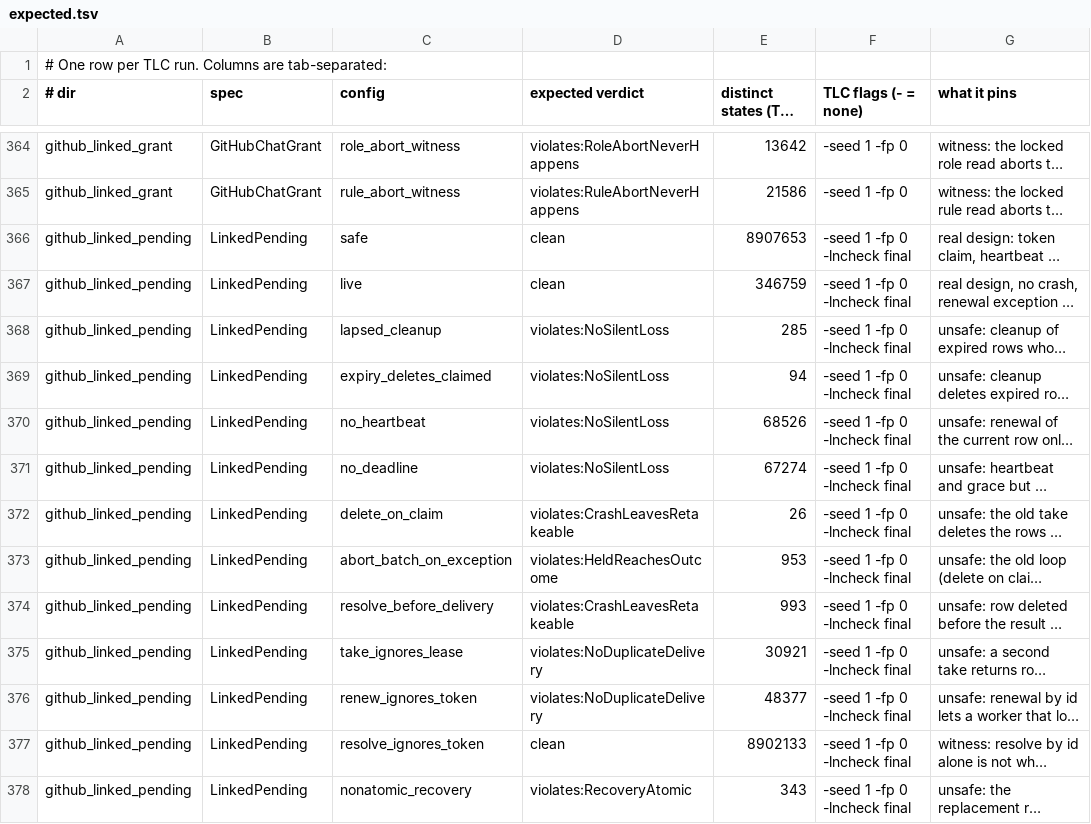
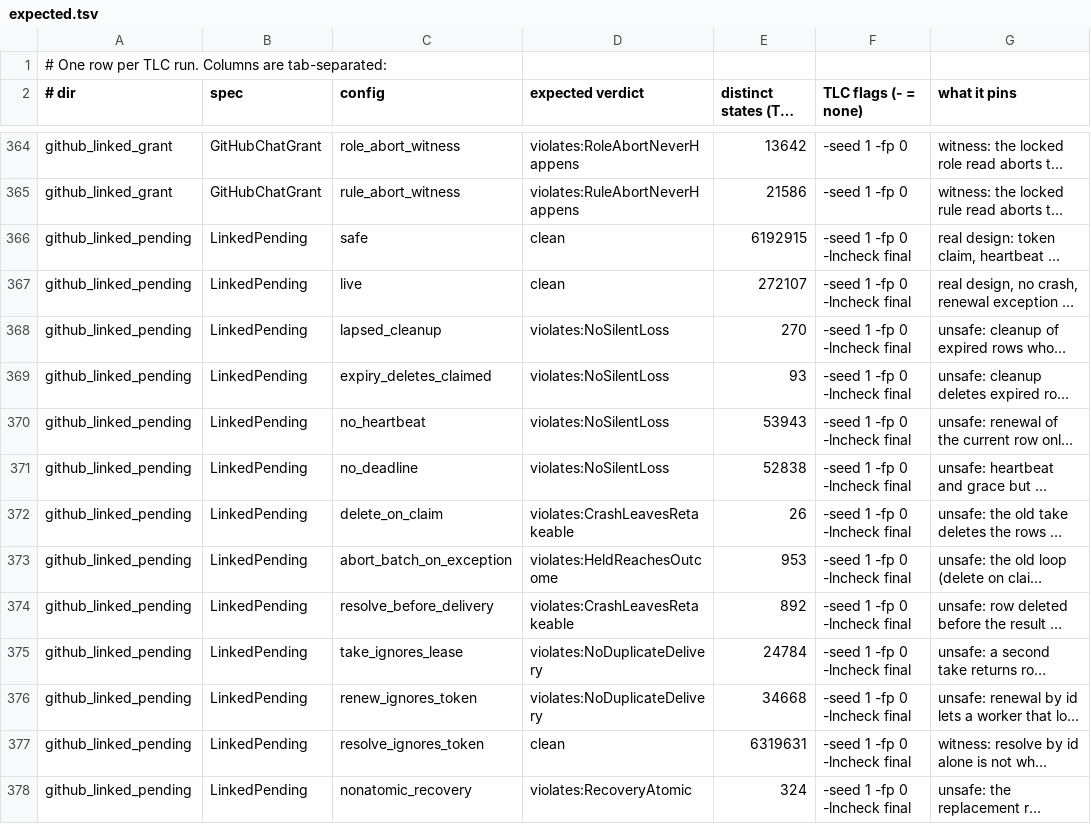
Before and after one commit to Nitjsefnie-OSC/daimon, a TSV file: formal/expected.tsv, drawn as a sheet; only a part is shown, gaps mark what is left out; long unchanged cells end in …; the diff covers the shown part only; the diff names each change by its address in the sheet, - before the commit and + after, or states it on an @@ line.

```diff
--- a/formal/expected.tsv
+++ b/formal/expected.tsv
-E366 (distinct states (TLC -workers 1)): 8907653
+E366 (distinct states (TLC -workers 1)): 6192915
-E367 (distinct states (TLC -workers 1)): 346759
+E367 (distinct states (TLC -workers 1)): 272107
-E368 (distinct states (TLC -workers 1)): 285
+E368 (distinct states (TLC -workers 1)): 270
-E369 (distinct states (TLC -workers 1)): 94
+E369 (distinct states (TLC -workers 1)): 93
-E370 (distinct states (TLC -workers 1)): 68526
+E370 (distinct states (TLC -workers 1)): 53943
-E371 (distinct states (TLC -workers 1)): 67274
+E371 (distinct states (TLC -workers 1)): 52838
-E374 (distinct states (TLC -workers 1)): 993
+E374 (distinct states (TLC -workers 1)): 892
-E375 (distinct states (TLC -workers 1)): 30921
+E375 (distinct states (TLC -workers 1)): 24784
-E376 (distinct states (TLC -workers 1)): 48377
+E376 (distinct states (TLC -workers 1)): 34668
-E377 (distinct states (TLC -workers 1)): 8902133
+E377 (distinct states (TLC -workers 1)): 6319631
-E378 (distinct states (TLC -workers 1)): 343
+E378 (distinct states (TLC -workers 1)): 324
```
Also changed, not shown: 2 added rows and 10 edited cells elsewhere in this file, formal/github_linked_pending/expected.tsv, 40 other files.
